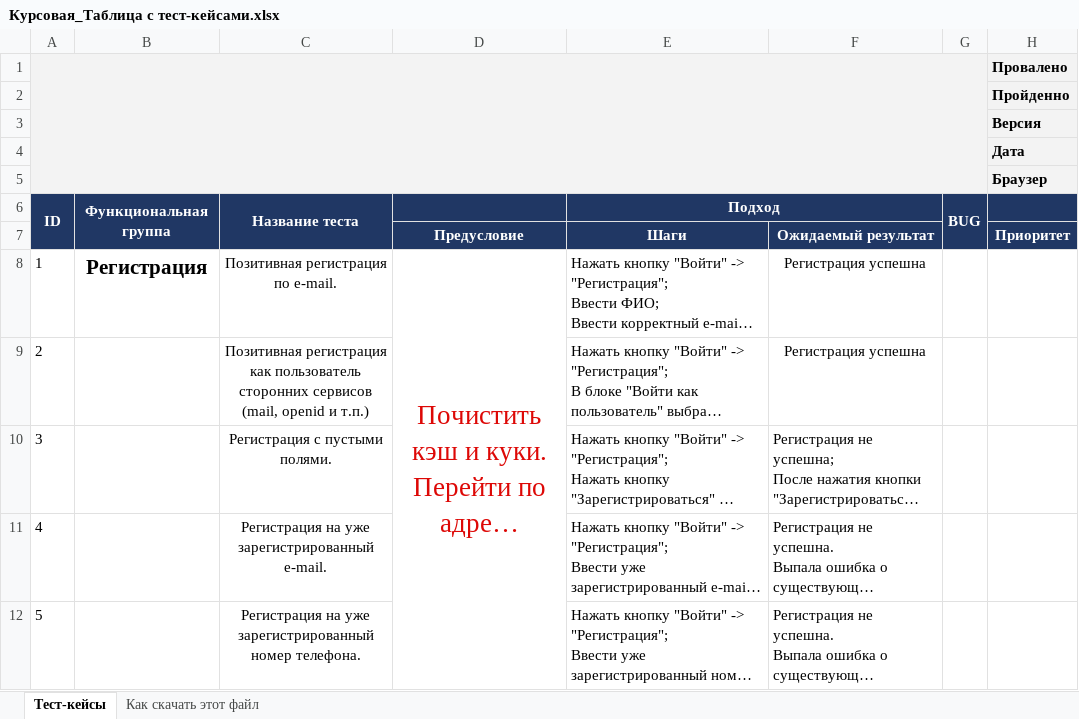
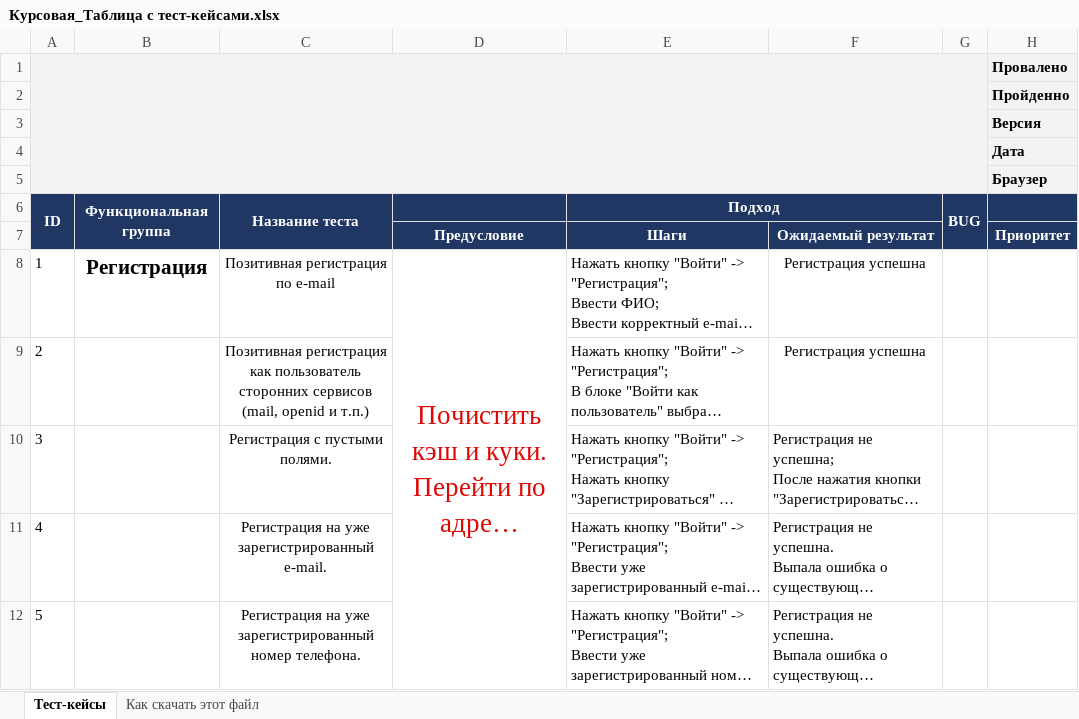
Before and after one commit to vovann1982/rep_for_test, an Excel workbook: Курсовая_Таблица с тест-кейсами.xlsx, sheet Тест-кейсы, drawn as a sheet; only a part is shown; long unchanged cells end in …; values as stored, in another font and other column widths than the file's, no borders; the diff names each change by its address in the sheet, - before the commit and + after, or states it on an @@ line.

Commit message:
Update Курсовая_Таблица с тест-кейсами.xlsx

```diff
--- a/Курсовая_Таблица с тест-кейсами.xlsx (sheet Тест-кейсы)
+++ b/Курсовая_Таблица с тест-кейсами.xlsx (sheet Тест-кейсы)
-C8: Позитивная регистрация по e-mail.
+C8: Позитивная регистрация по e-mail
```
